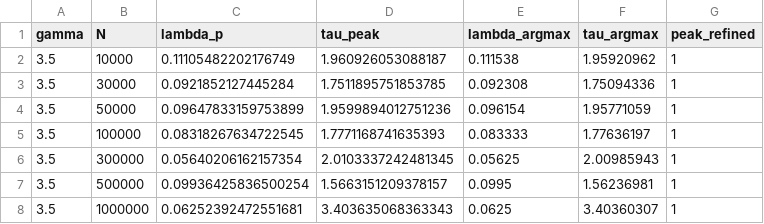
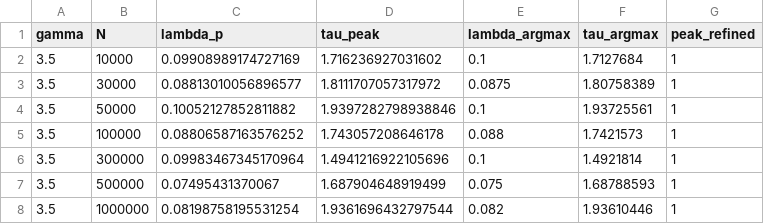
Before and after one commit to itxasoma/complex-networks-project, a CSV file: part2/results/processed/part2_peaks_gamma_3.5.csv, drawn as a sheet.

```diff
--- a/part2/results/processed/part2_peaks_gamma_3.5.csv
+++ b/part2/results/processed/part2_peaks_gamma_3.5.csv
@@ -1,8 +1,8 @@
 gamma,N,lambda_p,tau_peak,lambda_argmax,tau_argmax,peak_refined
-3.5,10000,0.11105482202176749,1.960926053088187,0.111538,1.95920962,1
-3.5,30000,0.0921852127445284,1.7511895751853785,0.092308,1.75094336,1
-3.5,50000,0.09647833159753899,1.9599894012751236,0.096154,1.95771059,1
-3.5,100000,0.08318267634722545,1.7771168741635393,0.083333,1.77636197,1
-3.5,300000,0.05640206162157354,2.0103337242481345,0.05625,2.00985943,1
-3.5,500000,0.09936425836500254,1.5663151209378157,0.0995,1.56236981,1
-3.5,1000000,0.06252392472551681,3.403635068363343,0.0625,3.40360307,1
+3.5,10000,0.09908989174727169,1.716236927031602,0.1,1.7127684,1
+3.5,30000,0.08813010056896577,1.8111707057317972,0.0875,1.80758389,1
+3.5,50000,0.10052127852811882,1.9397282798938846,0.1,1.93725561,1
+3.5,100000,0.08806587163576252,1.743057208646178,0.088,1.7421573,1
+3.5,300000,0.09983467345170964,1.4941216922105696,0.1,1.4921814,1
+3.5,500000,0.07495431370067,1.687904648919499,0.075,1.68788593,1
+3.5,1000000,0.08198758195531254,1.9361696432797544,0.082,1.93610446,1
```
Also changed, not shown: part2/results/processed/part2_critical_exponents.csv, part2/results/processed/part2_peaks_gamma_2.5.csv, 44 other files.
